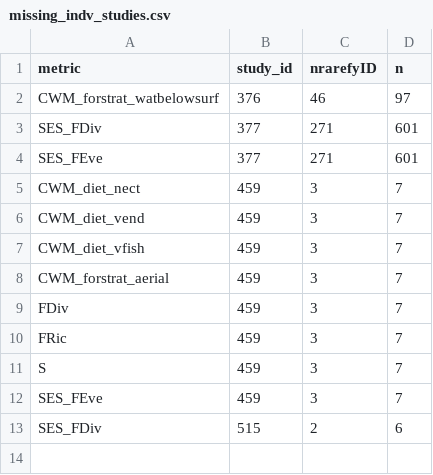
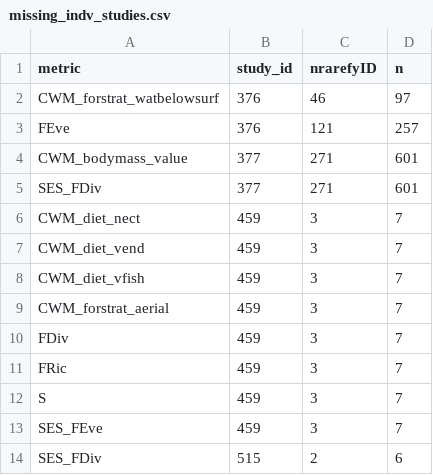
Before and after one commit to karinorman/biodivTS, a CSV file: paper/missing_indv_studies.csv, drawn as a sheet; removed rows and columns are numbered as before the commit, all else as after; the diff names each change by its address in the sheet, - before the commit and + after, or states it on an @@ line.

```diff
--- a/paper/missing_indv_studies.csv
+++ b/paper/missing_indv_studies.csv
+row 3: FEve | 376 | 121 | 257
+row 4: CWM_bodymass_value | 377 | 271 | 601
-row 4: SES_FEve | 377 | 271 | 601
```
Also changed, not shown: 2 other files.
